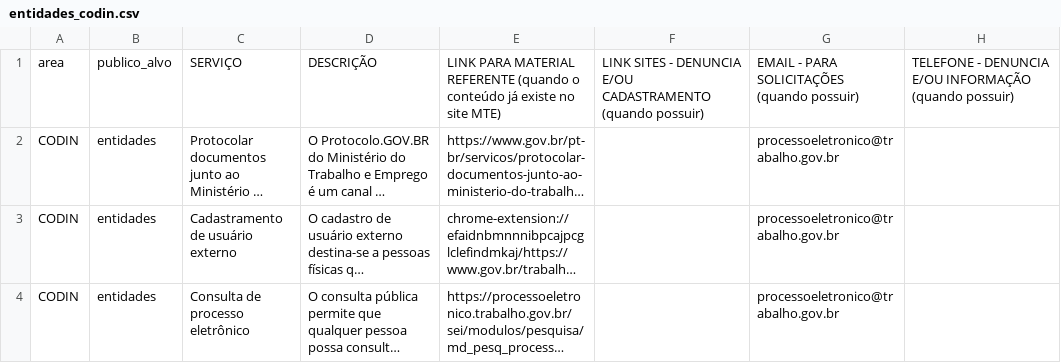
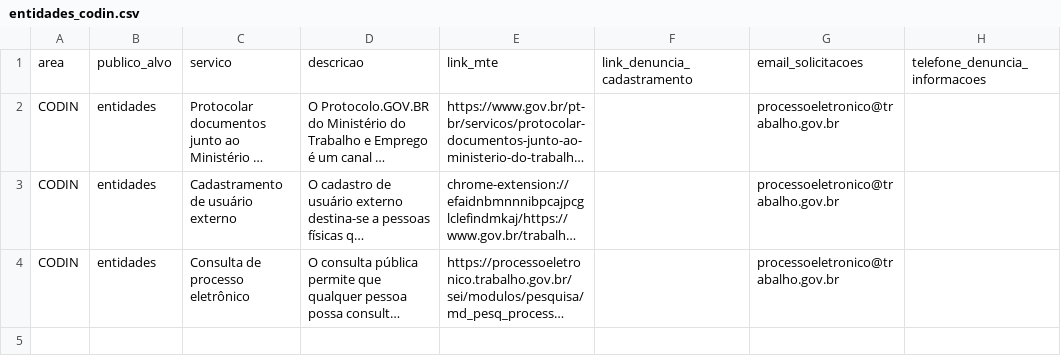
Before and after one commit to vpmammana/carta_servicos, a CSV file: csv_SE/entidades_codin.csv, drawn as a sheet; long unchanged cells end in …; removed rows and columns are numbered as before the commit, all else as after; the diff names each change by its address in the sheet, - before the commit and + after, or states it on an @@ line.

```diff
--- a/csv_SE/entidades_codin.csv
+++ b/csv_SE/entidades_codin.csv
-row 1: area | publico_alvo | SERVIÇO | DESCRIÇÃO | LINK PARA MATERIAL REFERENTE (quando o conteúdo já existe no site MTE) | LINK SITES - DENUNCIA E/OU CADASTRAMENTO (quando possuir) | EMAIL - PARA SOLICITAÇÕES (quando possuir) | TELEFONE - DENUNCIA E/OU INFORMAÇÃO (quando possuir)
+row 1: area | publico_alvo | servico | descricao | link_mte | link_denuncia_cadastramento | email_solicitacoes | telefone_denuncia_informacoes
```
Also changed, not shown: csv_SE/trabalhadores_codin.csv, csv_SEMP/empregadores_semp_coag.csv, 51 other files.
